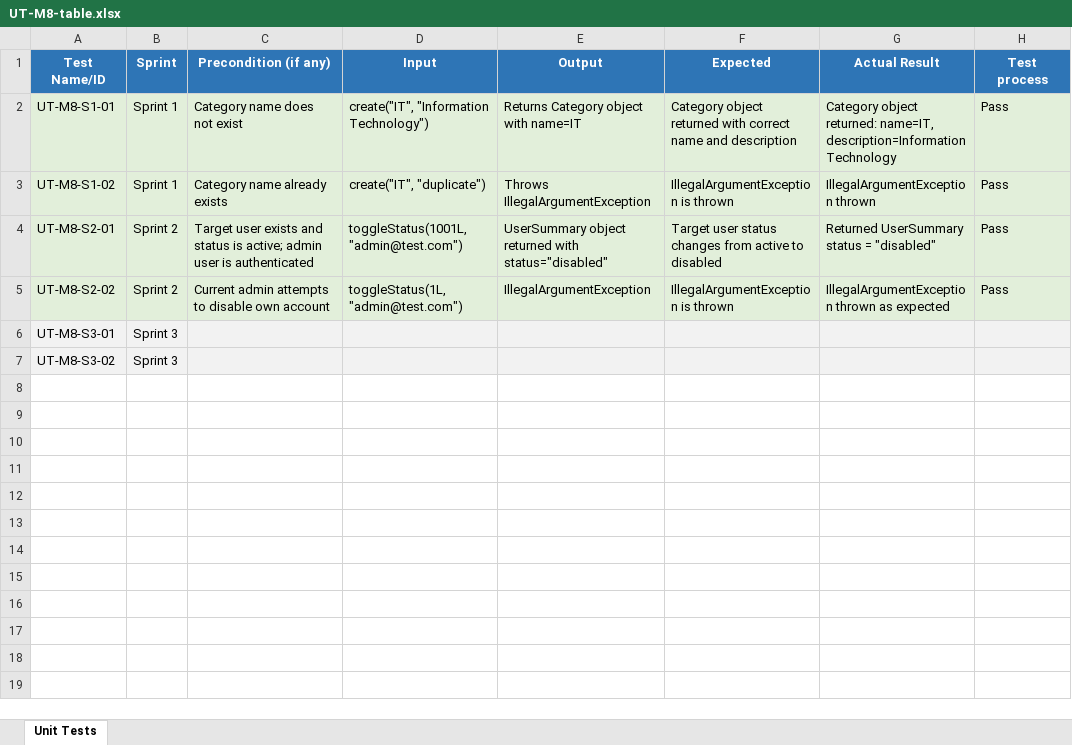
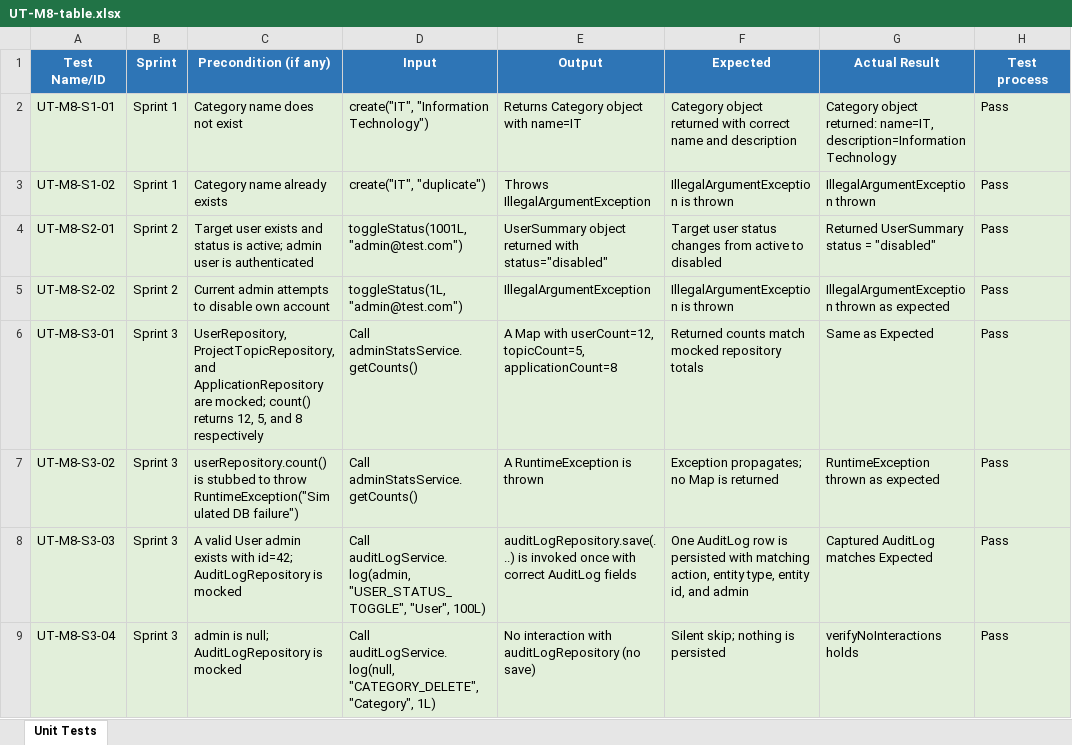
Before and after one commit to CPT202-Group24/online-project-selection-system, an Excel workbook: test-evidence/M8-Nie-Yichong/UT-M8-table.xlsx, sheet Unit Tests, drawn as a sheet; values as stored, in another font and other column widths than the file's, no borders; the diff names each change by its address in the sheet, - before the commit and + after, or states it on an @@ line.

Commit message:
feat(m8): add audit logging, admin stats API, and sprint3 tests

```diff
--- a/test-evidence/M8-Nie-Yichong/UT-M8-table.xlsx (sheet Unit Tests)
+++ b/test-evidence/M8-Nie-Yichong/UT-M8-table.xlsx (sheet Unit Tests)
-C6 (Precondition (if any)): (empty)
+C6 (Precondition (if any)): UserRepository, ProjectTopicRepository, and ApplicationRepository are mocked; count() returns 12, 5, and 8 respectively
-D6:D7 (Input): (empty)
+D6:D7 (Input): Call adminStatsService.getCounts()
-E6 (Output): (empty)
+E6 (Output): A Map with userCount=12, topicCount=5, applicationCount=8
-F6 (Expected): (empty)
+F6 (Expected): Returned counts match mocked repository totals
-G6 (Actual Result): (empty)
+G6 (Actual Result): Same as Expected
-H6:H7 (Test process): (empty)
+H6:H7 (Test process): Pass
-C7 (Precondition (if any)): (empty)
+C7 (Precondition (if any)): userRepository.count() is stubbed to throw RuntimeException("Simulated DB failure")
-E7 (Output): (empty)
+E7 (Output): A RuntimeException is thrown
-F7 (Expected): (empty)
+F7 (Expected): Exception propagates; no Map is returned
-G7 (Actual Result): (empty)
+G7 (Actual Result): RuntimeException thrown as expected
+row 8: UT-M8-S3-03 | Sprint 3 | A valid User admin exists with id=42; AuditLogRepository is mocked | Call auditLogService.log(admin, "USER_STATUS_TOGGLE", "User", 100L) | auditLogRepository.save(...) is invoked once with correct AuditLog fields | One AuditLog row is persisted with matching action, entity type, entity id, and admin | Captured AuditLog matches Expected | Pass
+row 9: UT-M8-S3-04 | Sprint 3 | admin is null; AuditLogRepository is mocked | Call auditLogService.log(null, "CATEGORY_DELETE", "Category", 1L) | No interaction with auditLogRepository (no save) | Silent skip; nothing is persisted | verifyNoInteractions holds | Pass
```
Also changed, not shown: 15 other files.
